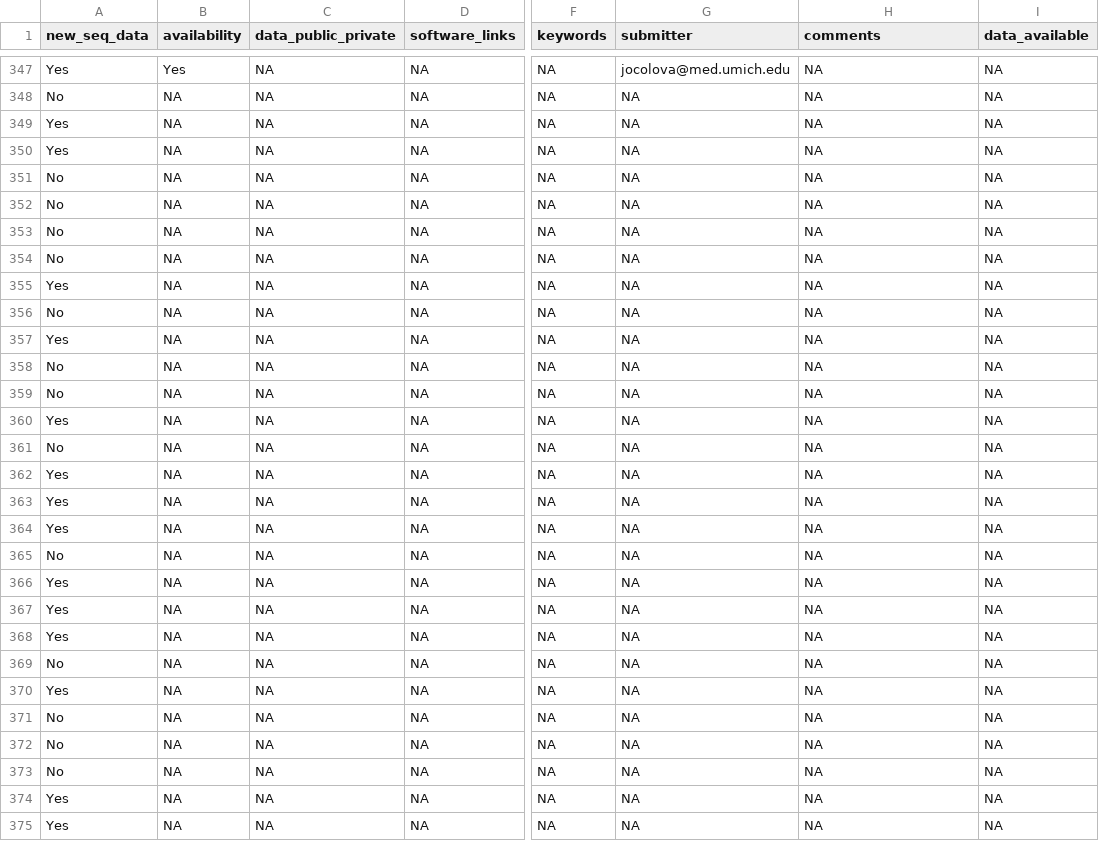
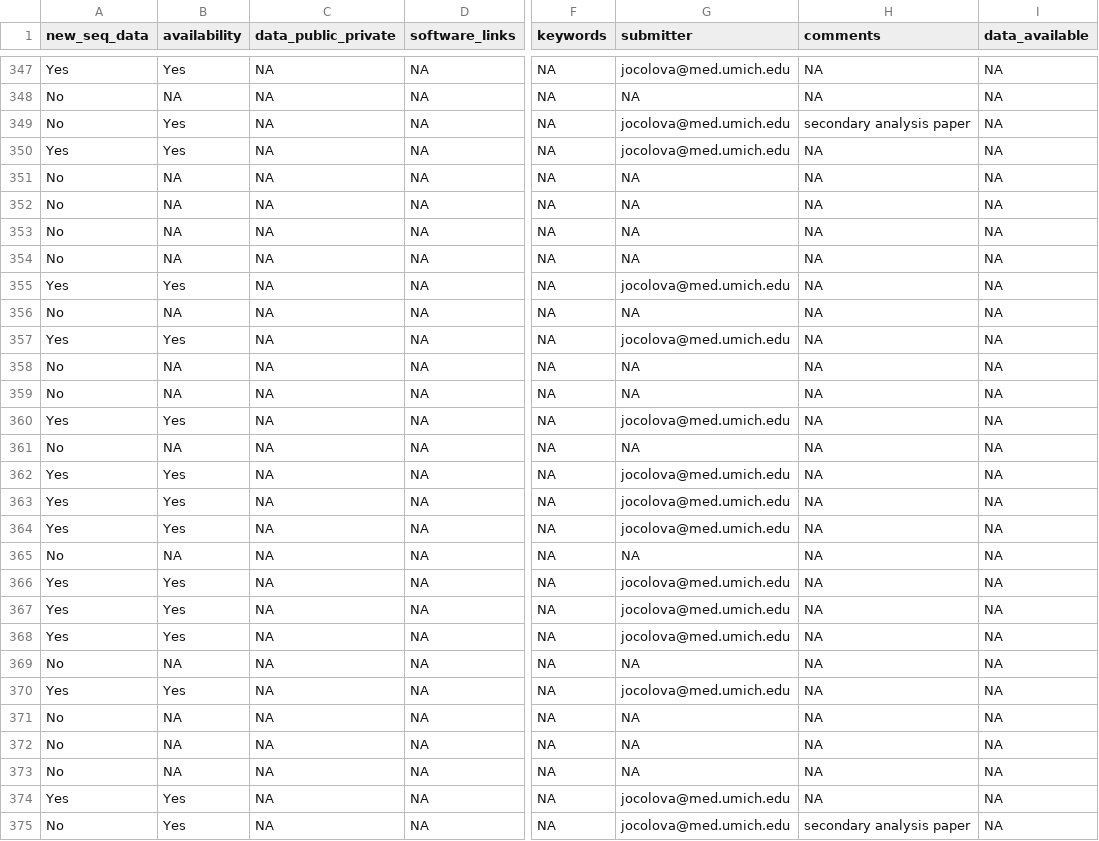
Before and after one commit to SchlossLab/Colovas_Data_Accessibility, a CSV file: ac_papers_tocheck.csv, drawn as a sheet; only a part is shown, gaps mark what is left out; the diff covers the shown part only; the diff names each change by its address in the sheet, - before the commit and + after, or states it on an @@ line.

Commit message:
Final update of ac_papers_tocheck.csv

```diff
--- a/ac_papers_tocheck.csv
+++ b/ac_papers_tocheck.csv
-A349 (new_seq_data): Yes
+A349 (new_seq_data): No
-B349:B350 (availability): NA
+B349:B350 (availability): Yes
-G349:G350 (submitter): NA
+G349:G350 (submitter): jocolova@med.umich.edu
-H349 (comments): NA
+H349 (comments): secondary analysis paper
-B355 (availability): NA
+B355 (availability): Yes
-G355 (submitter): NA
+G355 (submitter): jocolova@med.umich.edu
-B357 (availability): NA
+B357 (availability): Yes
-G357 (submitter): NA
+G357 (submitter): jocolova@med.umich.edu
-B360 (availability): NA
+B360 (availability): Yes
-G360 (submitter): NA
+G360 (submitter): jocolova@med.umich.edu
-B362:B364 (availability): NA
+B362:B364 (availability): Yes
-G362:G364 (submitter): NA
+G362:G364 (submitter): jocolova@med.umich.edu
-B366:B368 (availability): NA
+B366:B368 (availability): Yes
-G366:G368 (submitter): NA
+G366:G368 (submitter): jocolova@med.umich.edu
-B370 (availability): NA
+B370 (availability): Yes
-G370 (submitter): NA
+G370 (submitter): jocolova@med.umich.edu
-B374:B375 (availability): NA
+B374:B375 (availability): Yes
-G374:G375 (submitter): NA
+G374:G375 (submitter): jocolova@med.umich.edu
-A375 (new_seq_data): Yes
+A375 (new_seq_data): No
-H375 (comments): NA
+H375 (comments): secondary analysis paper
```
Also changed, not shown: 92 edited cells elsewhere in this file.
